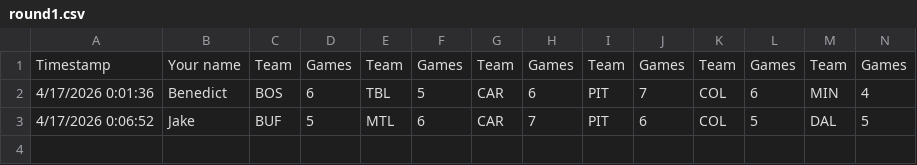
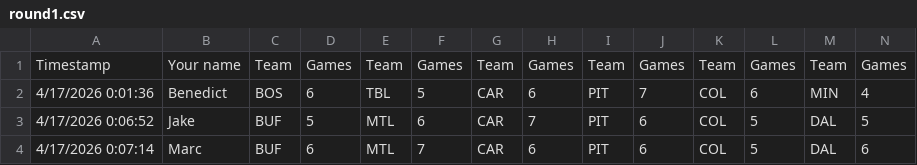
Before and after one commit to marc2982/marc2982.github.io, a CSV file: playoffs/data/archive/2026/round1.csv, drawn as a sheet; only a part is shown; rows hold the shown columns only; the diff names each change by its address in the sheet, - before the commit and + after, or states it on an @@ line.

Commit message:
Picks submission: Marc

```diff
--- a/playoffs/data/archive/2026/round1.csv
+++ b/playoffs/data/archive/2026/round1.csv
+row 4: 4/17/2026 0:07:14 | Marc | BUF | 6 | MTL | 7 | CAR | 6 | PIT | 6 | COL | 5 | DAL | 6
```
